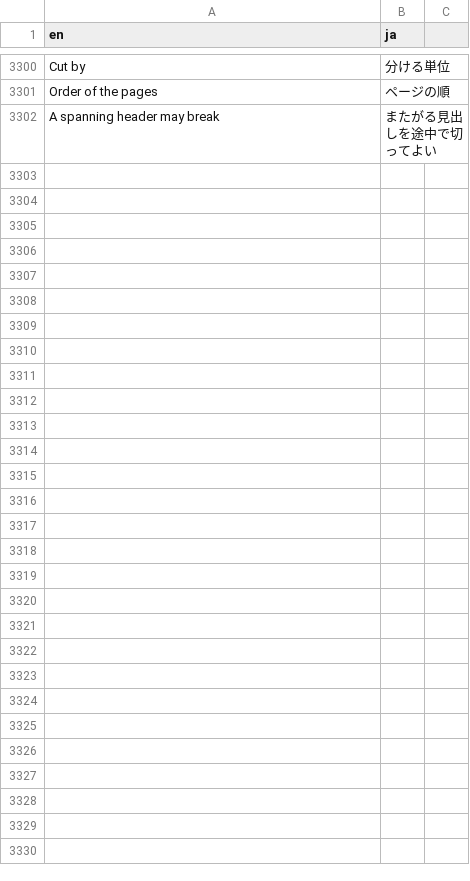
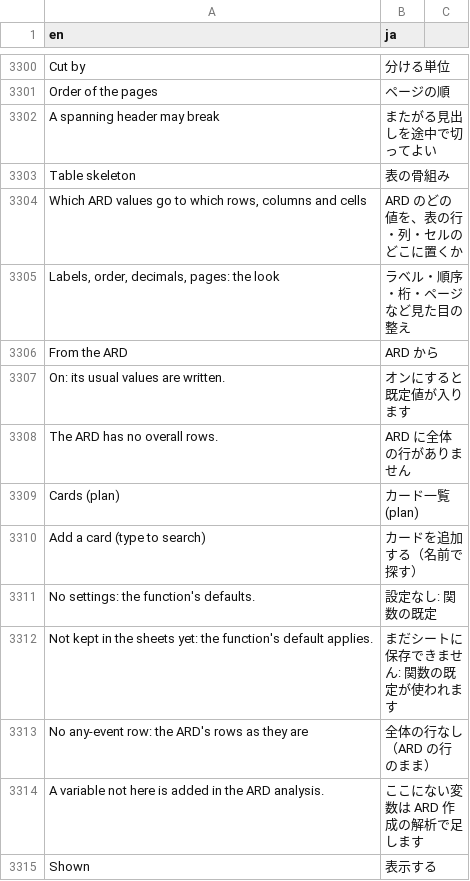
Before and after one commit to ichirio/tflplanner, a CSV file: inst/i18n/strings.csv, drawn as a sheet; only a part is shown, gaps mark what is left out; the diff covers the shown part only; the diff names each change by its address in the sheet, - before the commit and + after, or states it on an @@ line.

```diff
--- a/inst/i18n/strings.csv
+++ b/inst/i18n/strings.csv
+row 3303: Table skeleton | 表の骨組み
+row 3304: Which ARD values go to which rows, columns and cells | ARD のどの値を、表の行・列・セルのどこに置くか
+row 3305: Labels, order, decimals, pages: the look | ラベル・順序・桁・ページなど見た目の整え
+row 3306: From the ARD | ARD から
+row 3307: On: its usual values are written. | オンにすると既定値が入ります
+row 3308: The ARD has no overall rows. | ARD に全体の行がありません
+row 3309: Cards (plan) | カード一覧 (plan)
+row 3310: Add a card (type to search) | カードを追加する（名前で探す）
+row 3311: No settings: the function's defaults. | 設定なし: 関数の既定
+row 3312: Not kept in the sheets yet: the function's default applies. | まだシートに保存できません: 関数の既定が使われます
+row 3313: No any-event row: the ARD's rows as they are | 全体の行なし（ARD の行のまま）
+row 3314: A variable not here is added in the ARD analysis. | ここにない変数は ARD 作成の解析で足します
+row 3315: Shown | 表示する
```
Also changed, not shown: 12 added rows elsewhere in this file, 8 other files.
